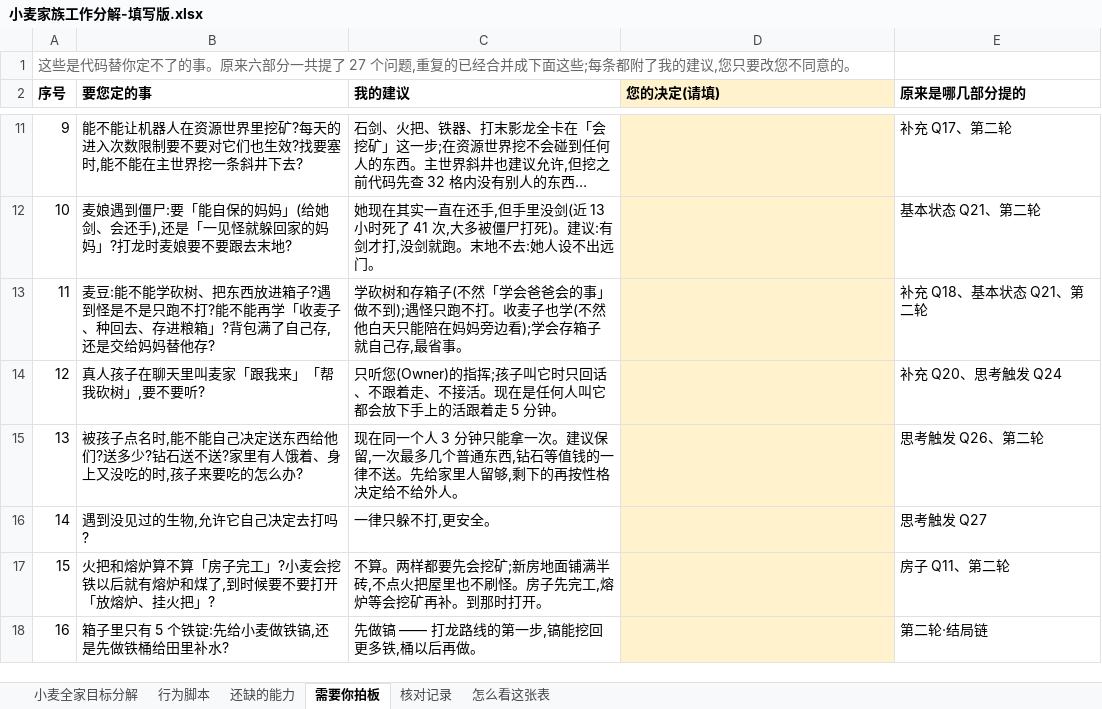
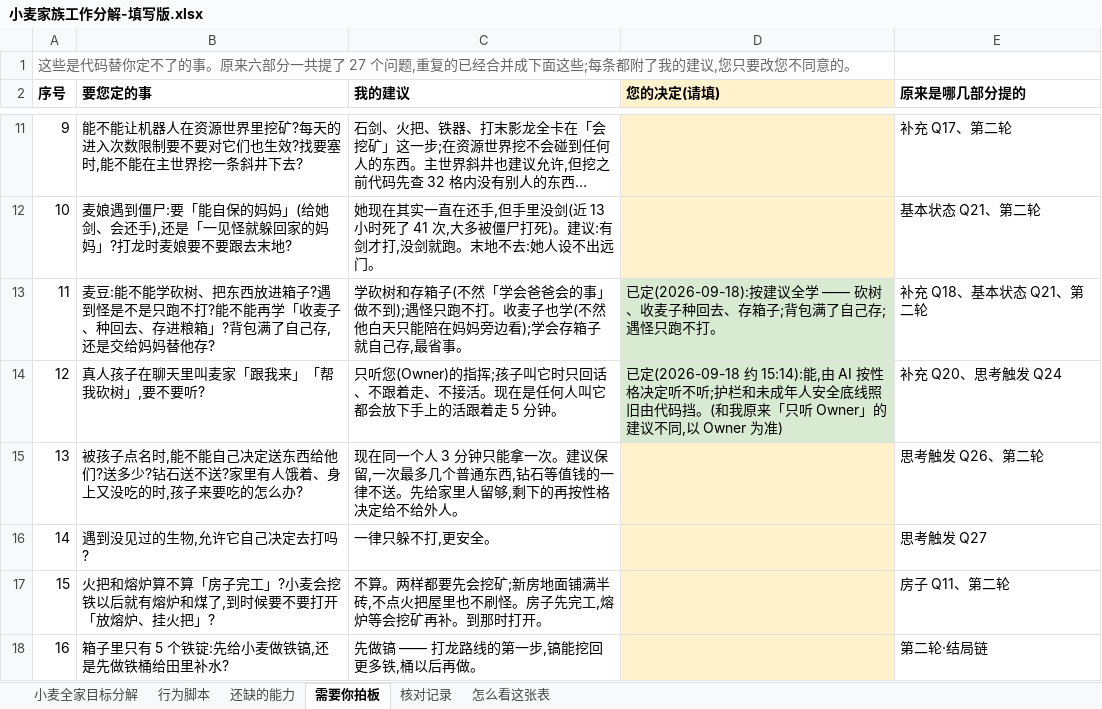
Before and after one commit to howard-bear/mineflayer, an Excel workbook: ai-player/goal-table/小麦家族工作分解-填写版.xlsx, sheet 需要你拍板, drawn as a sheet; only a part is shown, gaps mark what is left out; long unchanged cells end in …; values as stored, in another font and other column widths than the file's, no borders; the diff names each change by its address in the sheet, - before the commit and + after, or states it on an @@ line.

```diff
--- a/ai-player/goal-table/小麦家族工作分解-填写版.xlsx (sheet 需要你拍板)
+++ b/ai-player/goal-table/小麦家族工作分解-填写版.xlsx (sheet 需要你拍板)
-D13 (您的决定(请填)): (empty)
+D13 (您的决定(请填)): 已定(2026-09-18):按建议全学 —— 砍树、收麦子种回去、存箱子;背包满了自己存;遇怪只跑不打。
-D13:D14 fill: #FFF2CC
+D13:D14 fill: #D9EAD3
-D14 (您的决定(请填)): (empty)
+D14 (您的决定(请填)): 已定(2026-09-18 约 15:14):能,由 AI 按性格决定听不听;护栏和未成年人安全底线照旧由代码挡。(和我原来「只听 Owner」的建议不同,以 Owner 为准)
```
Also changed, not shown: sheet 核对记录, sheet 小麦全家目标分解, sheet 行为脚本, 1 other file.
